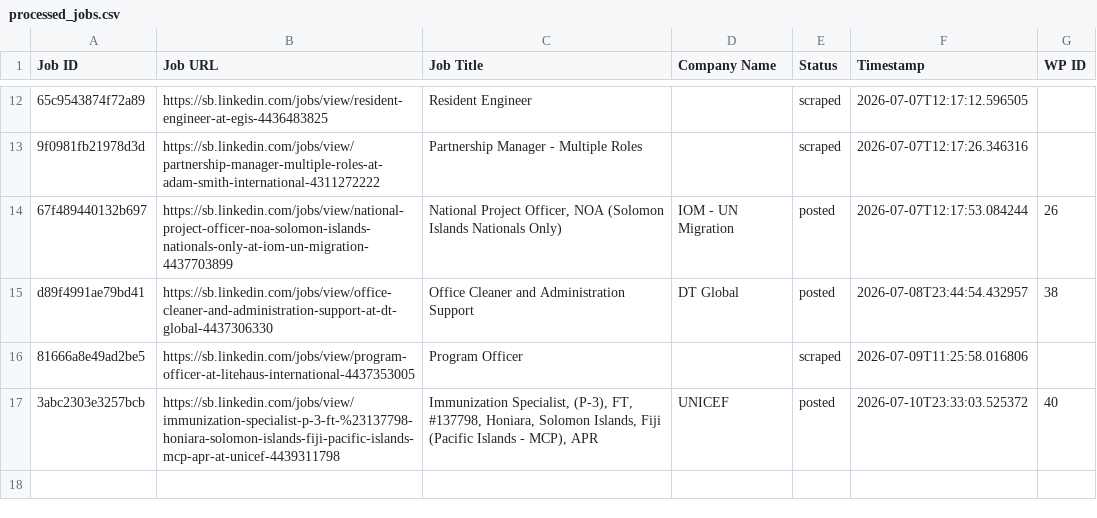
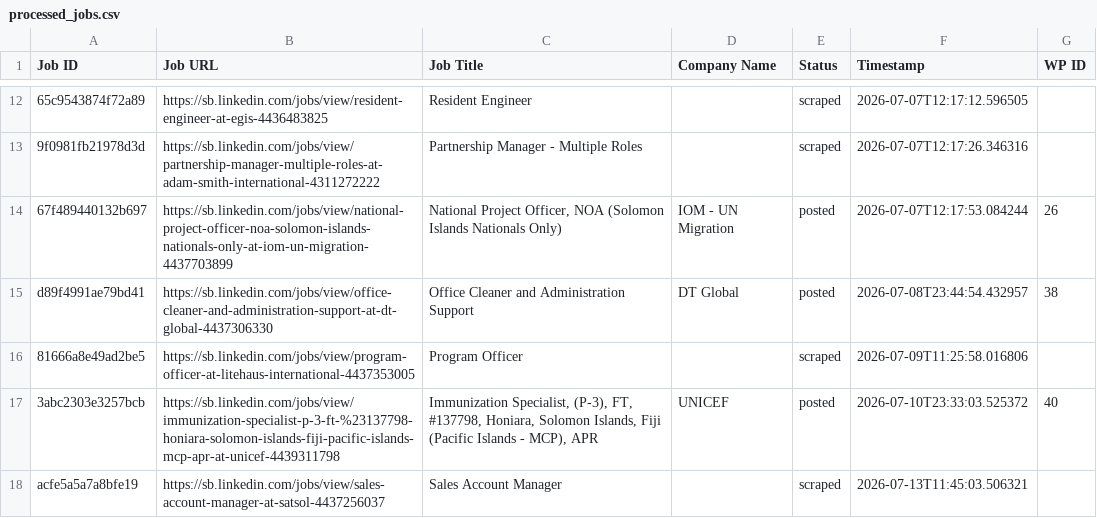
Before and after one commit to innovationinc2000/sb, a CSV file: processed_jobs.csv, drawn as a sheet; only a part is shown, gaps mark what is left out; the diff names each change by its address in the sheet, - before the commit and + after, or states it on an @@ line.

```diff
--- a/processed_jobs.csv
+++ b/processed_jobs.csv
+row 18: acfe5a5a7a8bfe19 | https://sb.linkedin.com/jobs/view/sales-account-manager-at-satsol-4437256037 | Sales Account Manager |  | scraped | 2026-07-13T11:45:03.506321
```
